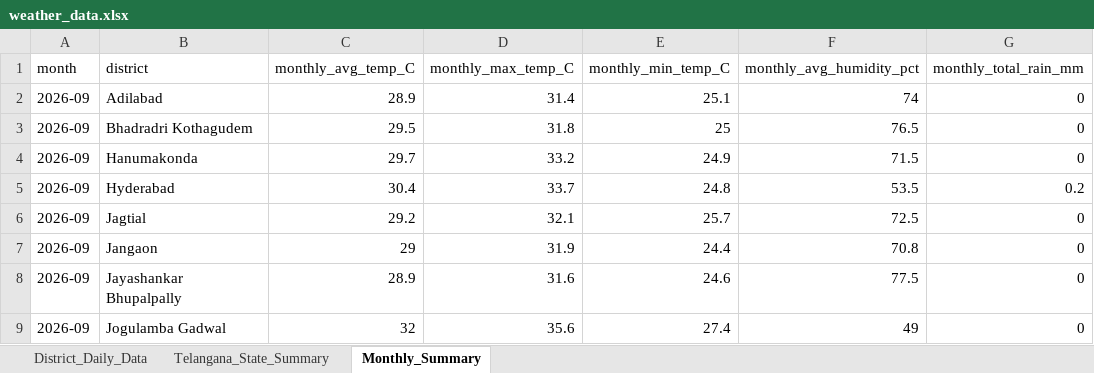
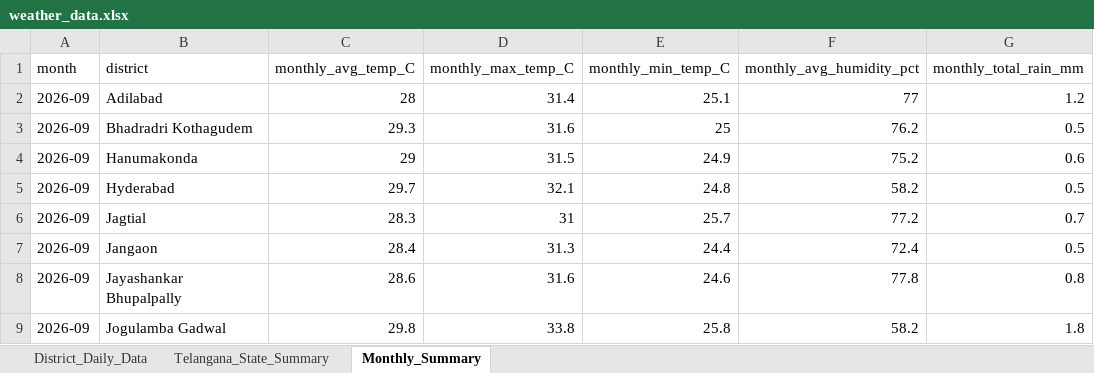
Before and after one commit to molakasohan/weather-analytics, an Excel workbook: data/weather_data.xlsx, sheet Monthly_Summary, drawn as a sheet; only a part is shown; values as stored, in another font and other column widths than the file's, no borders; the diff covers the shown part only; the diff names each change by its address in the sheet, - before the commit and + after, or states it on an @@ line.

```diff
--- a/data/weather_data.xlsx (sheet Monthly_Summary)
+++ b/data/weather_data.xlsx (sheet Monthly_Summary)
-C2 (monthly_avg_temp_C): 28.9
+C2 (monthly_avg_temp_C): 28
-F2 (monthly_avg_humidity_pct): 74
+F2 (monthly_avg_humidity_pct): 77
-G2 (monthly_total_rain_mm): 0
+G2 (monthly_total_rain_mm): 1.2
-C3 (monthly_avg_temp_C): 29.5
+C3 (monthly_avg_temp_C): 29.3
-D3 (monthly_max_temp_C): 31.8
+D3 (monthly_max_temp_C): 31.6
-F3 (monthly_avg_humidity_pct): 76.5
+F3 (monthly_avg_humidity_pct): 76.2
-G3 (monthly_total_rain_mm): 0
+G3 (monthly_total_rain_mm): 0.5
-C4 (monthly_avg_temp_C): 29.7
+C4 (monthly_avg_temp_C): 29
-D4 (monthly_max_temp_C): 33.2
+D4 (monthly_max_temp_C): 31.5
-F4 (monthly_avg_humidity_pct): 71.5
+F4 (monthly_avg_humidity_pct): 75.2
-G4 (monthly_total_rain_mm): 0
+G4 (monthly_total_rain_mm): 0.6
-C5 (monthly_avg_temp_C): 30.4
+C5 (monthly_avg_temp_C): 29.7
-D5 (monthly_max_temp_C): 33.7
+D5 (monthly_max_temp_C): 32.1
-F5 (monthly_avg_humidity_pct): 53.5
+F5 (monthly_avg_humidity_pct): 58.2
-G5 (monthly_total_rain_mm): 0.2
+G5 (monthly_total_rain_mm): 0.5
-C6 (monthly_avg_temp_C): 29.2
+C6 (monthly_avg_temp_C): 28.3
-D6 (monthly_max_temp_C): 32.1
+D6 (monthly_max_temp_C): 31
-F6 (monthly_avg_humidity_pct): 72.5
+F6 (monthly_avg_humidity_pct): 77.2
-G6 (monthly_total_rain_mm): 0
+G6 (monthly_total_rain_mm): 0.7
-C7 (monthly_avg_temp_C): 29
+C7 (monthly_avg_temp_C): 28.4
-D7 (monthly_max_temp_C): 31.9
+D7 (monthly_max_temp_C): 31.3
-F7 (monthly_avg_humidity_pct): 70.8
+F7 (monthly_avg_humidity_pct): 72.4
-G7 (monthly_total_rain_mm): 0
+G7 (monthly_total_rain_mm): 0.5
-C8 (monthly_avg_temp_C): 28.9
+C8 (monthly_avg_temp_C): 28.6
-F8 (monthly_avg_humidity_pct): 77.5
+F8 (monthly_avg_humidity_pct): 77.8
-G8 (monthly_total_rain_mm): 0
+G8 (monthly_total_rain_mm): 0.8
-C9 (monthly_avg_temp_C): 32
+C9 (monthly_avg_temp_C): 29.8
-D9 (monthly_max_temp_C): 35.6
+D9 (monthly_max_temp_C): 33.8
-E9 (monthly_min_temp_C): 27.4
+E9 (monthly_min_temp_C): 25.8
-F9 (monthly_avg_humidity_pct): 49
+F9 (monthly_avg_humidity_pct): 58.2
-G9 (monthly_total_rain_mm): 0
+G9 (monthly_total_rain_mm): 1.8
```
Also changed, not shown: 95 edited cells elsewhere in this sheet, sheet District_Daily_Data, sheet Telangana_State_Summary, 4 other files.
